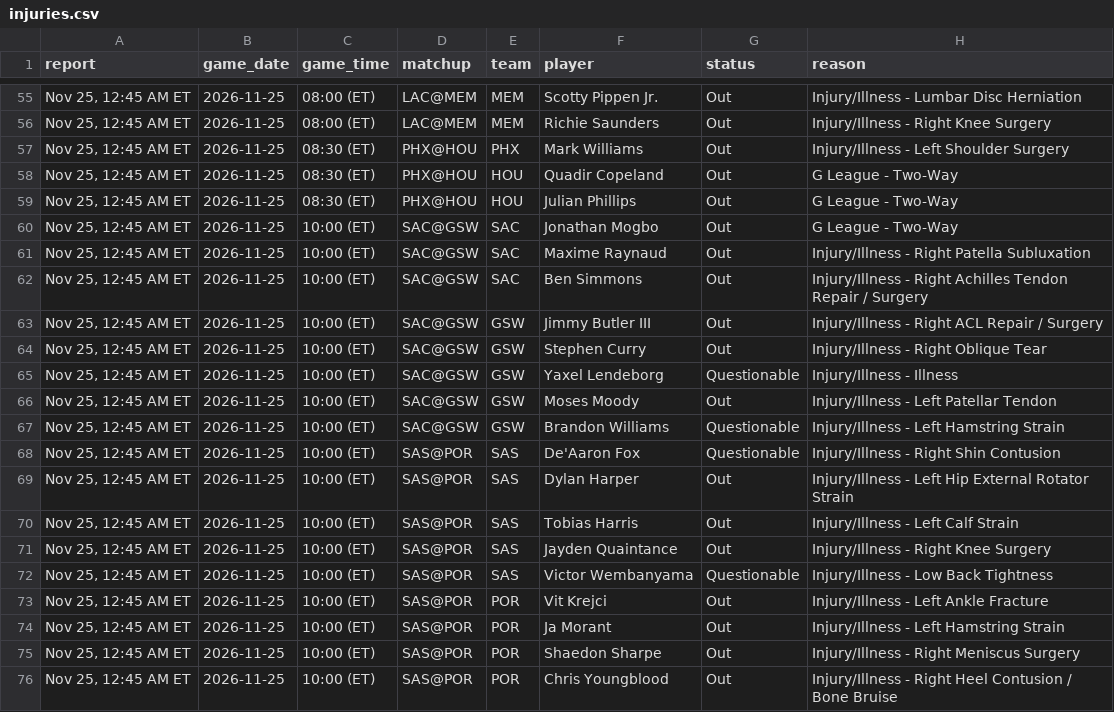
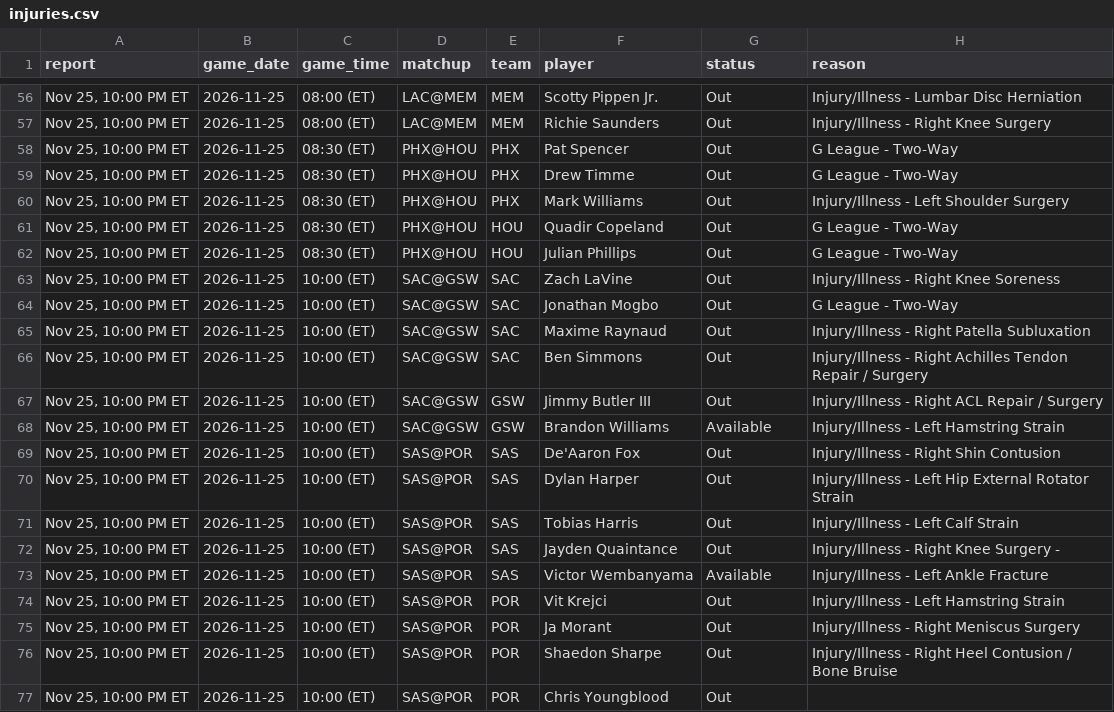
Before and after one commit to Stots714/lakers-tracker, a CSV file: data/nba/injuries.csv, drawn as a sheet; only a part is shown, gaps mark what is left out; the diff covers the shown part only.

```diff
--- a/data/nba/injuries.csv
+++ b/data/nba/injuries.csv
@@ -55,22 +56,22 @@ report,game_date,game_time,matchup,team,player,status,reason
-"Nov 25, 12:45 AM ET",2026-11-25,08:00 (ET),LAC@MEM,MEM,Scotty Pippen Jr.,Out,Injury/Illness - Lumbar Disc Herniation
-"Nov 25, 12:45 AM ET",2026-11-25,08:00 (ET),LAC@MEM,MEM,Richie Saunders,Out,Injury/Illness - Right Knee Surgery
-"Nov 25, 12:45 AM ET",2026-11-25,08:30 (ET),PHX@HOU,PHX,Mark Williams,Out,Injury/Illness - Left Shoulder Surgery
-"Nov 25, 12:45 AM ET",2026-11-25,08:30 (ET),PHX@HOU,HOU,Quadir Copeland,Out,G League - Two-Way
-"Nov 25, 12:45 AM ET",2026-11-25,08:30 (ET),PHX@HOU,HOU,Julian Phillips,Out,G League - Two-Way
-"Nov 25, 12:45 AM ET",2026-11-25,10:00 (ET),SAC@GSW,SAC,Jonathan Mogbo,Out,G League - Two-Way
-"Nov 25, 12:45 AM ET",2026-11-25,10:00 (ET),SAC@GSW,SAC,Maxime Raynaud,Out,Injury/Illness - Right Patella Subluxation
-"Nov 25, 12:45 AM ET",2026-11-25,10:00 (ET),SAC@GSW,SAC,Ben Simmons,Out,Injury/Illness - Right Achilles Tendon Repair / Surgery
-"Nov 25, 12:45 AM ET",2026-11-25,10:00 (ET),SAC@GSW,GSW,Jimmy Butler III,Out,Injury/Illness - Right ACL Repair / Surgery
-"Nov 25, 12:45 AM ET",2026-11-25,10:00 (ET),SAC@GSW,GSW,Stephen Curry,Out,Injury/Illness - Right Oblique Tear
-"Nov 25, 12:45 AM ET",2026-11-25,10:00 (ET),SAC@GSW,GSW,Yaxel Lendeborg,Questionable,Injury/Illness - Illness
-"Nov 25, 12:45 AM ET",2026-11-25,10:00 (ET),SAC@GSW,GSW,Moses Moody,Out,Injury/Illness - Left Patellar Tendon
-"Nov 25, 12:45 AM ET",2026-11-25,10:00 (ET),SAC@GSW,GSW,Brandon Williams,Questionable,Injury/Illness - Left Hamstring Strain
-"Nov 25, 12:45 AM ET",2026-11-25,10:00 (ET),SAS@POR,SAS,De'Aaron Fox,Questionable,Injury/Illness - Right Shin Contusion
-"Nov 25, 12:45 AM ET",2026-11-25,10:00 (ET),SAS@POR,SAS,Dylan Harper,Out,Injury/Illness - Left Hip External Rotator Strain
-"Nov 25, 12:45 AM ET",2026-11-25,10:00 (ET),SAS@POR,SAS,Tobias Harris,Out,Injury/Illness - Left Calf Strain
-"Nov 25, 12:45 AM ET",2026-11-25,10:00 (ET),SAS@POR,SAS,Jayden Quaintance,Out,Injury/Illness - Right Knee Surgery
-"Nov 25, 12:45 AM ET",2026-11-25,10:00 (ET),SAS@POR,SAS,Victor Wembanyama,Questionable,Injury/Illness - Low Back Tightness
-"Nov 25, 12:45 AM ET",2026-11-25,10:00 (ET),SAS@POR,POR,Vit Krejci,Out,Injury/Illness - Left Ankle Fracture
-"Nov 25, 12:45 AM ET",2026-11-25,10:00 (ET),SAS@POR,POR,Ja Morant,Out,Injury/Illness - Left Hamstring Strain
-"Nov 25, 12:45 AM ET",2026-11-25,10:00 (ET),SAS@POR,POR,Shaedon Sharpe,Out,Injury/Illness - Right Meniscus Surgery
-"Nov 25, 12:45 AM ET",2026-11-25,10:00 (ET),SAS@POR,POR,Chris Youngblood,Out,Injury/Illness - Right Heel Contusion / Bone Bruise
+"Nov 25, 10:00 PM ET",2026-11-25,08:00 (ET),LAC@MEM,MEM,Scotty Pippen Jr.,Out,Injury/Illness - Lumbar Disc Herniation
+"Nov 25, 10:00 PM ET",2026-11-25,08:00 (ET),LAC@MEM,MEM,Richie Saunders,Out,Injury/Illness - Right Knee Surgery
+"Nov 25, 10:00 PM ET",2026-11-25,08:30 (ET),PHX@HOU,PHX,Pat Spencer,Out,G League - Two-Way
+"Nov 25, 10:00 PM ET",2026-11-25,08:30 (ET),PHX@HOU,PHX,Drew Timme,Out,G League - Two-Way
+"Nov 25, 10:00 PM ET",2026-11-25,08:30 (ET),PHX@HOU,PHX,Mark Williams,Out,Injury/Illness - Left Shoulder Surgery
+"Nov 25, 10:00 PM ET",2026-11-25,08:30 (ET),PHX@HOU,HOU,Quadir Copeland,Out,G League - Two-Way
+"Nov 25, 10:00 PM ET",2026-11-25,08:30 (ET),PHX@HOU,HOU,Julian Phillips,Out,G League - Two-Way
+"Nov 25, 10:00 PM ET",2026-11-25,10:00 (ET),SAC@GSW,SAC,Zach LaVine,Out,Injury/Illness - Right Knee Soreness
+"Nov 25, 10:00 PM ET",2026-11-25,10:00 (ET),SAC@GSW,SAC,Jonathan Mogbo,Out,G League - Two-Way
+"Nov 25, 10:00 PM ET",2026-11-25,10:00 (ET),SAC@GSW,SAC,Maxime Raynaud,Out,Injury/Illness - Right Patella Subluxation
+"Nov 25, 10:00 PM ET",2026-11-25,10:00 (ET),SAC@GSW,SAC,Ben Simmons,Out,Injury/Illness - Right Achilles Tendon Repair / Surgery
+"Nov 25, 10:00 PM ET",2026-11-25,10:00 (ET),SAC@GSW,GSW,Jimmy Butler III,Out,Injury/Illness - Right ACL Repair / Surgery
+"Nov 25, 10:00 PM ET",2026-11-25,10:00 (ET),SAC@GSW,GSW,Brandon Williams,Available,Injury/Illness - Left Hamstring Strain
+"Nov 25, 10:00 PM ET",2026-11-25,10:00 (ET),SAS@POR,SAS,De'Aaron Fox,Out,Injury/Illness - Right Shin Contusion
+"Nov 25, 10:00 PM ET",2026-11-25,10:00 (ET),SAS@POR,SAS,Dylan Harper,Out,Injury/Illness - Left Hip External Rotator Strain
+"Nov 25, 10:00 PM ET",2026-11-25,10:00 (ET),SAS@POR,SAS,Tobias Harris,Out,Injury/Illness - Left Calf Strain
+"Nov 25, 10:00 PM ET",2026-11-25,10:00 (ET),SAS@POR,SAS,Jayden Quaintance,Out,Injury/Illness - Right Knee Surgery -
+"Nov 25, 10:00 PM ET",2026-11-25,10:00 (ET),SAS@POR,SAS,Victor Wembanyama,Available,Injury/Illness - Left Ankle Fracture
+"Nov 25, 10:00 PM ET",2026-11-25,10:00 (ET),SAS@POR,POR,Vit Krejci,Out,Injury/Illness - Left Hamstring Strain
+"Nov 25, 10:00 PM ET",2026-11-25,10:00 (ET),SAS@POR,POR,Ja Morant,Out,Injury/Illness - Right Meniscus Surgery
+"Nov 25, 10:00 PM ET",2026-11-25,10:00 (ET),SAS@POR,POR,Shaedon Sharpe,Out,Injury/Illness - Right Heel Contusion / Bone Bruise
+"Nov 25, 10:00 PM ET",2026-11-25,10:00 (ET),SAS@POR,POR,Chris Youngblood,Out,
```
Also changed, not shown: 2 added rows, 1 removed row and 61 edited cells elsewhere in this file, 1 other file.
